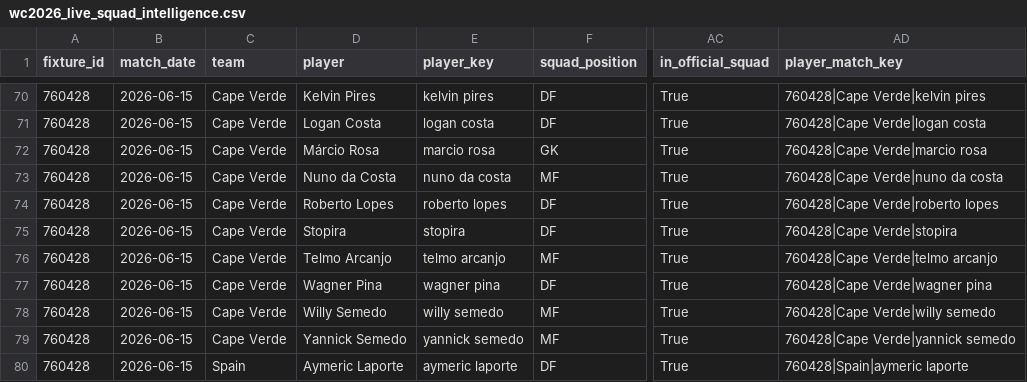
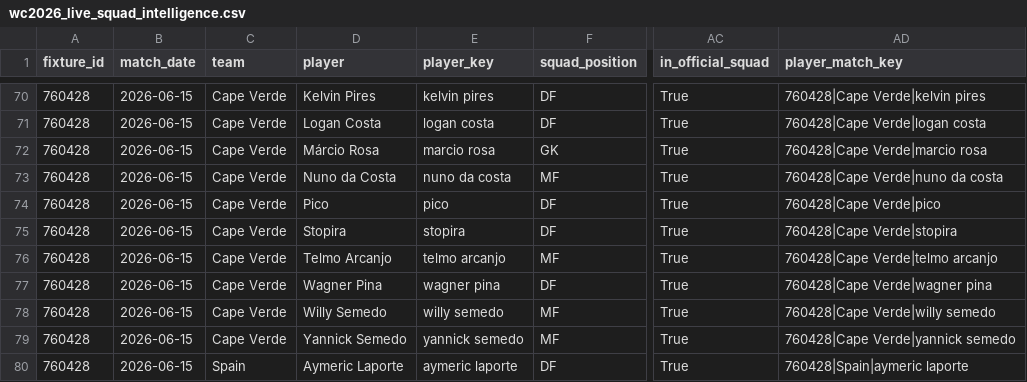
Before and after one commit to matteodethomasis-svg/wc2026-model, a CSV file: reports/wc2026_live_squad_intelligence.csv, drawn as a sheet; only a part is shown, gaps mark what is left out; the diff names each change by its address in the sheet, - before the commit and + after, or states it on an @@ line.

```diff
--- a/reports/wc2026_live_squad_intelligence.csv
+++ b/reports/wc2026_live_squad_intelligence.csv
-D74 (player): Roberto Lopes
+D74 (player): Pico
-E74 (player_key): roberto lopes
+E74 (player_key): pico
-AD74 (player_match_key): 760428|Cape Verde|roberto lopes
+AD74 (player_match_key): 760428|Cape Verde|pico
```
Also changed, not shown: data/interim/polymarket_world_cup_winner.csv, reports/track_record_outright_ledger.csv, 3 other files.
